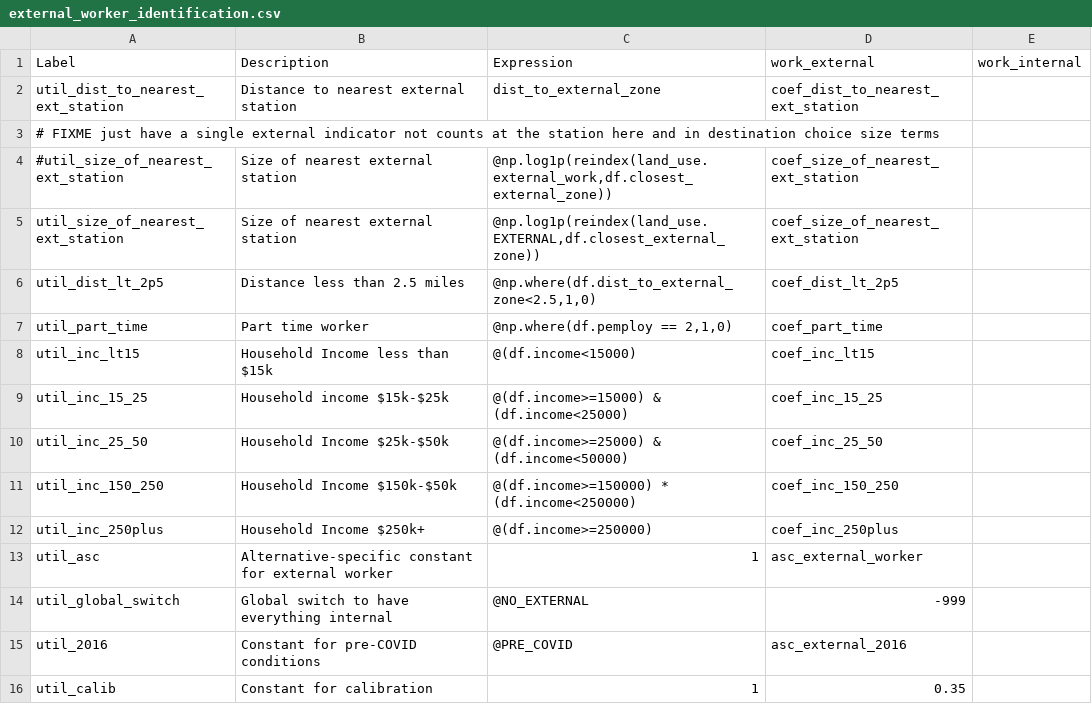
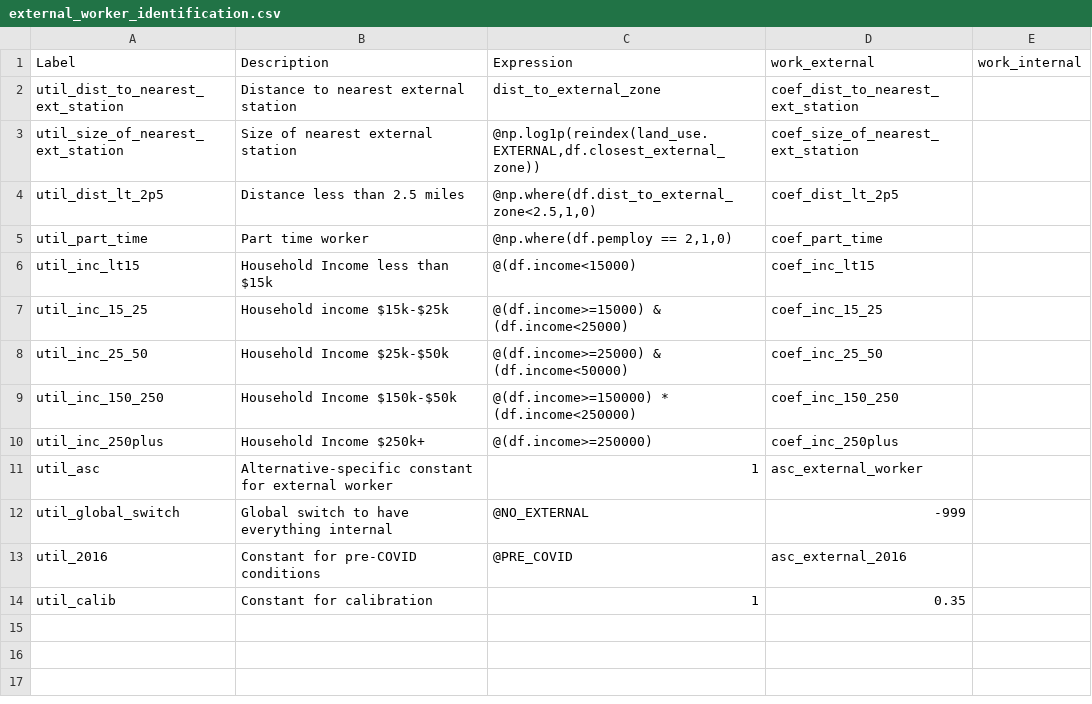
Before and after one commit to RSGInc/SimOR, a CSV file: resident/configs/external_worker_identification.csv, drawn as a sheet; the diff names each change by its address in the sheet, - before the commit and + after, or states it on an @@ line.

Commit message:
Fixed some FIXME's

```diff
--- a/resident/configs/external_worker_identification.csv
+++ b/resident/configs/external_worker_identification.csv
-row 3: # FIXME just have a single external indicator not counts at the station here and in destination choice size terms
-row 4: #util_size_of_nearest_ext_station | Size of nearest external station | @np.log1p(reindex(land_use.external_work,df.closest_external_zone)) | coef_size_of_nearest_ext_station
```
Also changed, not shown: resident/configs/parking_location_choice_annotate_trips_preprocessor.csv.
